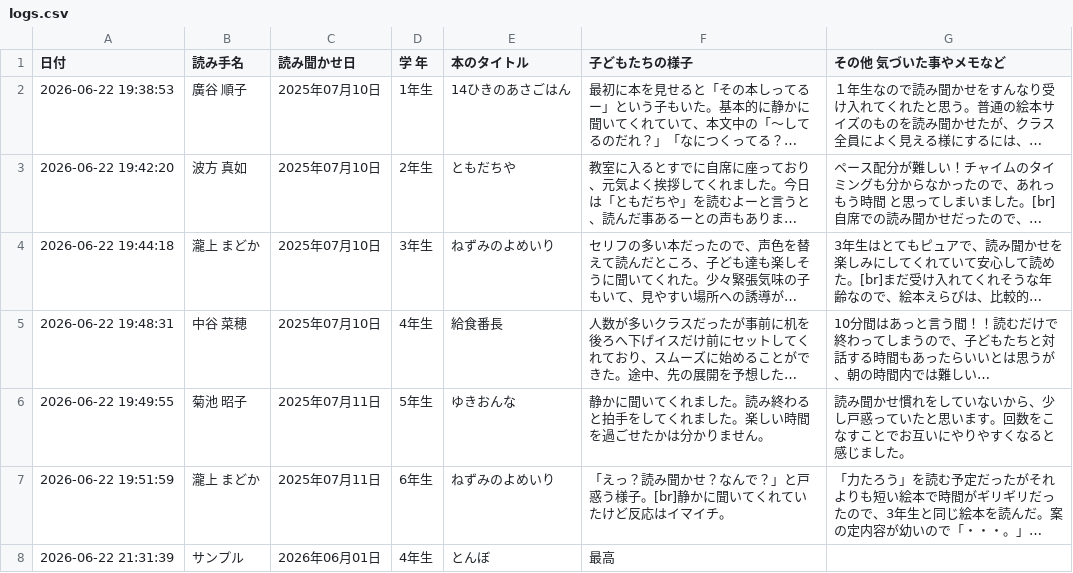
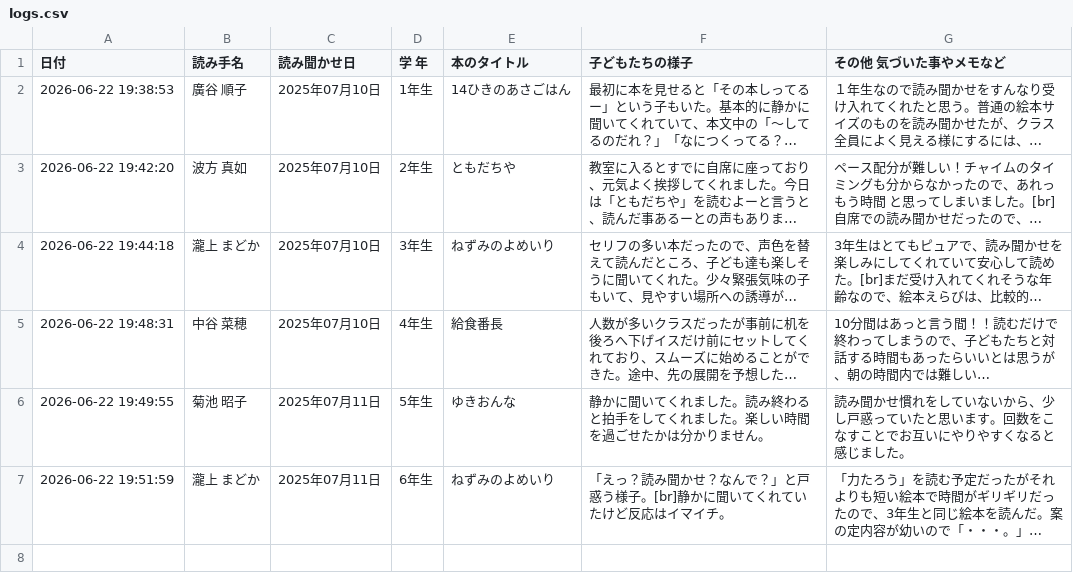
Before and after one commit to nami761/word-scramble, a CSV file: logs.csv, drawn as a sheet; long unchanged cells end in …; the diff names each change by its address in the sheet, - before the commit and + after, or states it on an @@ line.

```diff
--- a/logs.csv
+++ b/logs.csv
-row 8: 2026-06-22 21:31:39 | サンプル | 2026年06月01日 | 4年生 | とんぼ | 最高
```
